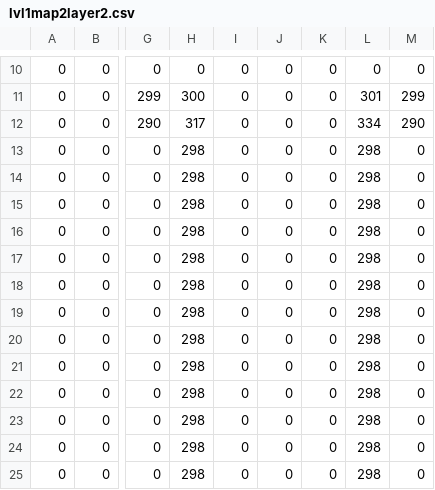
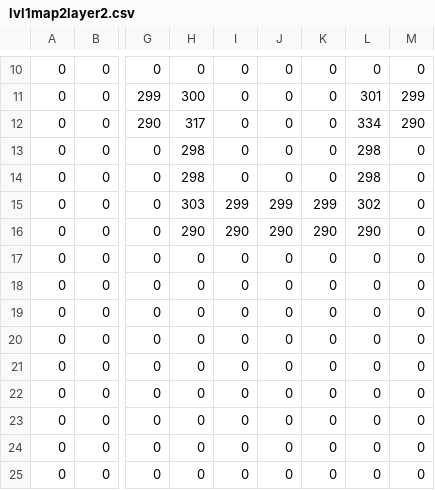
Before and after one commit to dal364/skulk, a CSV file: Skulk/Skulk/Skulk/csv/lvl1map2layer2.csv, drawn as a sheet; only a part is shown, gaps mark what is left out; the diff names each change by its address in the sheet, - before the commit and + after, or states it on an @@ line.

```diff
--- a/Skulk/Skulk/Skulk/csv/lvl1map2layer2.csv
+++ b/Skulk/Skulk/Skulk/csv/lvl1map2layer2.csv
-H15: 298
+H15: 303
-I15: 0
+I15: 299
-J15: 0
+J15: 299
-K15: 0
+K15: 299
-L15: 298
+L15: 302
-H16: 298
+H16: 290
-I16: 0
+I16: 290
-J16: 0
+J16: 290
-K16: 0
+K16: 290
-L16: 298
+L16: 290
-H17:H25: 298
+H17:H25: 0
-L17:L25: 298
+L17:L25: 0
```
Also changed, not shown: 8 other files.
